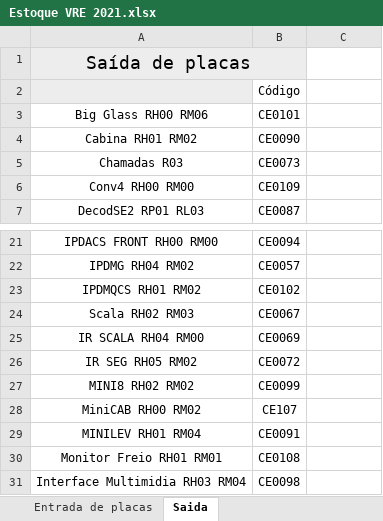
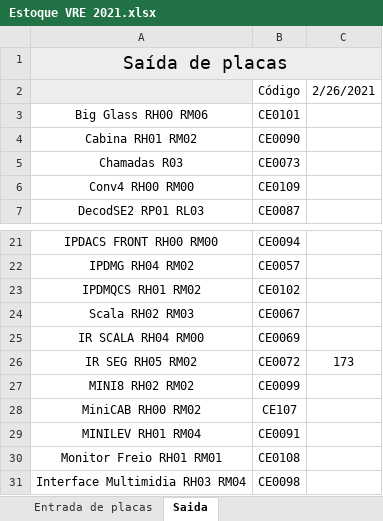
Before and after one commit to Gumemura/Estoque_VRE, an Excel workbook: 2021/Estoque VRE 2021.xlsx, sheet Saida, drawn as a sheet; only a part is shown, gaps mark what is left out; values as stored, in another font and other column widths than the file's, no borders; the diff names each change by its address in the sheet, - before the commit and + after, or states it on an @@ line.

```diff
--- a/2021/Estoque VRE 2021.xlsx (sheet Saida)
+++ b/2021/Estoque VRE 2021.xlsx (sheet Saida)
-A1:B1 merged
+A1:C1 merged
-C1 fill: none
+C1 fill: #EDEDED
-C2: (empty)
+C2: 2/26/2021
-C26: (empty)
+C26: 173
```
Also changed, not shown: sheet Resumo, 4 other files.
